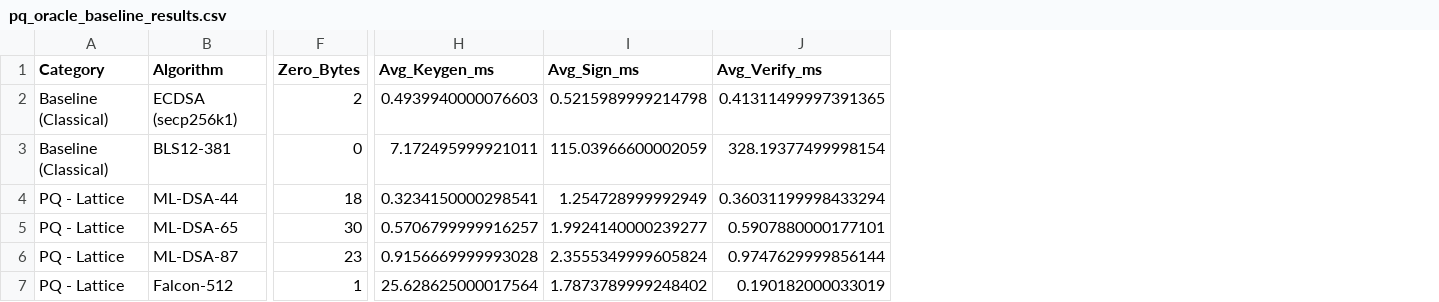
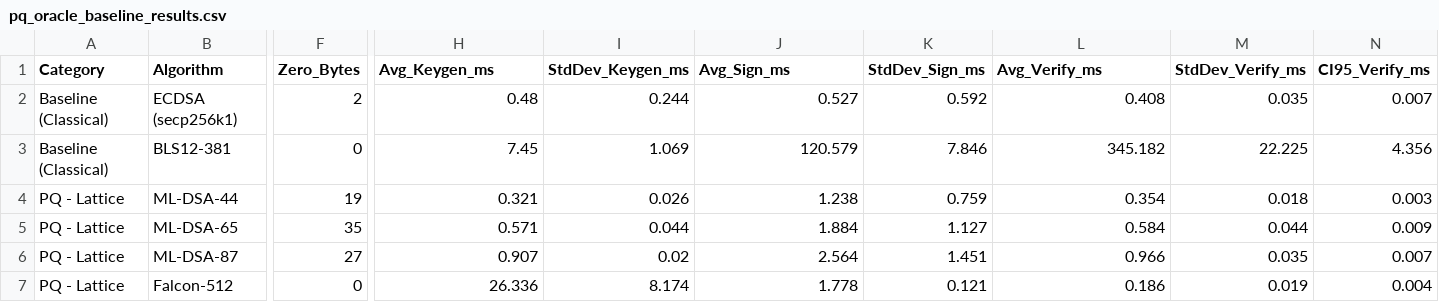
Before and after one commit to ahmed-el5hatib/PQ-Oracle, a CSV file: results/pq_oracle_baseline_results.csv, drawn as a sheet; only a part is shown, gaps mark what is left out; addresses are those after the commit; the diff covers the shown part only; the diff names each change by its address in the sheet, - before the commit and + after, or states it on an @@ line.

Commit message:
Address critical review items: Add StdDev & 95% CI to Phase 1, Financial Sensitivity Analysis across 3 scenarios, SCER metric & NIST level breakdown to Phase 4, Algorithm 1 pseudocode, EIP-8051/8052 framing, and BLS discussion to manuscript

```diff
--- a/results/pq_oracle_baseline_results.csv
+++ b/results/pq_oracle_baseline_results.csv
+column I (StdDev_Keygen_ms), rows 2-7: 0.244 | 1.069 | 0.026 | 0.044 | 0.02 | 8.174
+column K (StdDev_Sign_ms), rows 2-7: 0.592 | 7.846 | 0.759 | 1.127 | 1.451 | 0.121
+column M (StdDev_Verify_ms), rows 2-7: 0.035 | 22.225 | 0.018 | 0.044 | 0.035 | 0.019
+column N (CI95_Verify_ms), rows 2-7: 0.007 | 4.356 | 0.003 | 0.009 | 0.007 | 0.004
-H2 (Avg_Keygen_ms): 0.4939940000076603
+H2 (Avg_Keygen_ms): 0.48
-J2 (Avg_Sign_ms): 0.5215989999214798
+J2 (Avg_Sign_ms): 0.527
-L2 (Avg_Verify_ms): 0.41311499997391365
+L2 (Avg_Verify_ms): 0.408
-H3 (Avg_Keygen_ms): 7.172495999921011
+H3 (Avg_Keygen_ms): 7.45
-J3 (Avg_Sign_ms): 115.03966600002059
+J3 (Avg_Sign_ms): 120.579
-L3 (Avg_Verify_ms): 328.19377499998154
+L3 (Avg_Verify_ms): 345.182
-F4 (Zero_Bytes): 18
+F4 (Zero_Bytes): 19
-H4 (Avg_Keygen_ms): 0.3234150000298541
+H4 (Avg_Keygen_ms): 0.321
-J4 (Avg_Sign_ms): 1.254728999992949
+J4 (Avg_Sign_ms): 1.238
-L4 (Avg_Verify_ms): 0.36031199998433294
+L4 (Avg_Verify_ms): 0.354
-F5 (Zero_Bytes): 30
+F5 (Zero_Bytes): 35
-H5 (Avg_Keygen_ms): 0.5706799999916257
+H5 (Avg_Keygen_ms): 0.571
-J5 (Avg_Sign_ms): 1.9924140000239277
+J5 (Avg_Sign_ms): 1.884
-L5 (Avg_Verify_ms): 0.5907880000177101
+L5 (Avg_Verify_ms): 0.584
-F6 (Zero_Bytes): 23
+F6 (Zero_Bytes): 27
-H6 (Avg_Keygen_ms): 0.9156669999993028
+H6 (Avg_Keygen_ms): 0.907
-J6 (Avg_Sign_ms): 2.3555349999605824
+J6 (Avg_Sign_ms): 2.564
-L6 (Avg_Verify_ms): 0.9747629999856144
+L6 (Avg_Verify_ms): 0.966
-F7 (Zero_Bytes): 1
+F7 (Zero_Bytes): 0
-H7 (Avg_Keygen_ms): 25.628625000017564
+H7 (Avg_Keygen_ms): 26.336
-J7 (Avg_Sign_ms): 1.7873789999248402
+J7 (Avg_Sign_ms): 1.778
-L7 (Avg_Verify_ms): 0.190182000033019
+L7 (Avg_Verify_ms): 0.186
```
Also changed, not shown: 16 edited cells elsewhere in this file, results/pq_oracle_adaptive_results.csv, 8 other files.
